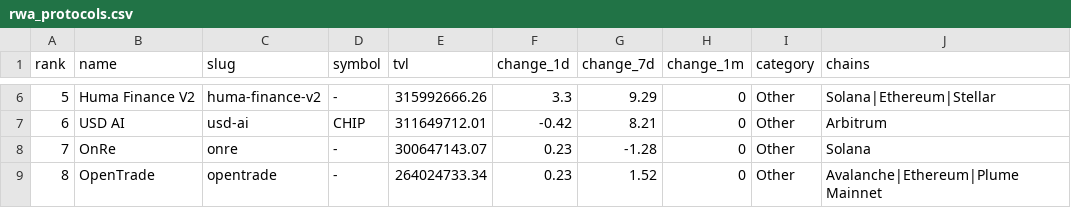
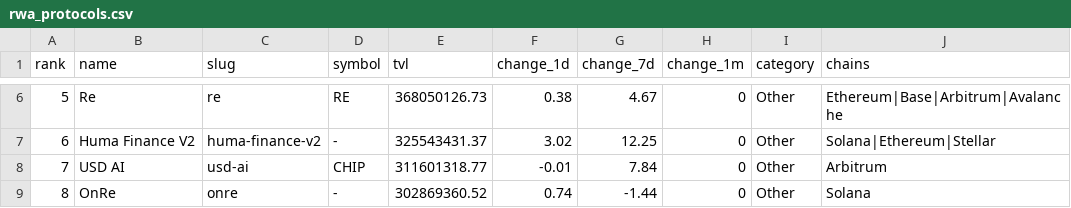
Before and after one commit to kittycapital/rwa-dashboard, a CSV file: data/rwa_protocols.csv, drawn as a sheet; only a part is shown, gaps mark what is left out; the diff covers the shown part only.

```diff
--- a/data/rwa_protocols.csv
+++ b/data/rwa_protocols.csv
@@ -6,4 +6,4 @@ rank,name,slug,symbol,tvl,change_1d,change_7d,change_1m,category,chains
-5,Huma Finance V2,huma-finance-v2,-,315992666.26,3.3,9.29,0,Other,Solana|Ethereum|Stellar
-6,USD AI,usd-ai,CHIP,311649712.01,-0.42,8.21,0,Other,Arbitrum
-7,OnRe,onre,-,300647143.07,0.23,-1.28,0,Other,Solana
-8,OpenTrade,opentrade,-,264024733.34,0.23,1.52,0,Other,Avalanche|Ethereum|Plume Mainnet
+5,Re,re,RE,368050126.73,0.38,4.67,0,Other,Ethereum|Base|Arbitrum|Avalanche
+6,Huma Finance V2,huma-finance-v2,-,325543431.37,3.02,12.25,0,Other,Solana|Ethereum|Stellar
+7,USD AI,usd-ai,CHIP,311601318.77,-0.01,7.84,0,Other,Arbitrum
+8,OnRe,onre,-,302869360.52,0.74,-1.44,0,Other,Solana
```
Also changed, not shown: 173 edited cells elsewhere in this file, data/rwa_category_history.csv, data/rwa_chains.csv, 3 other files.
